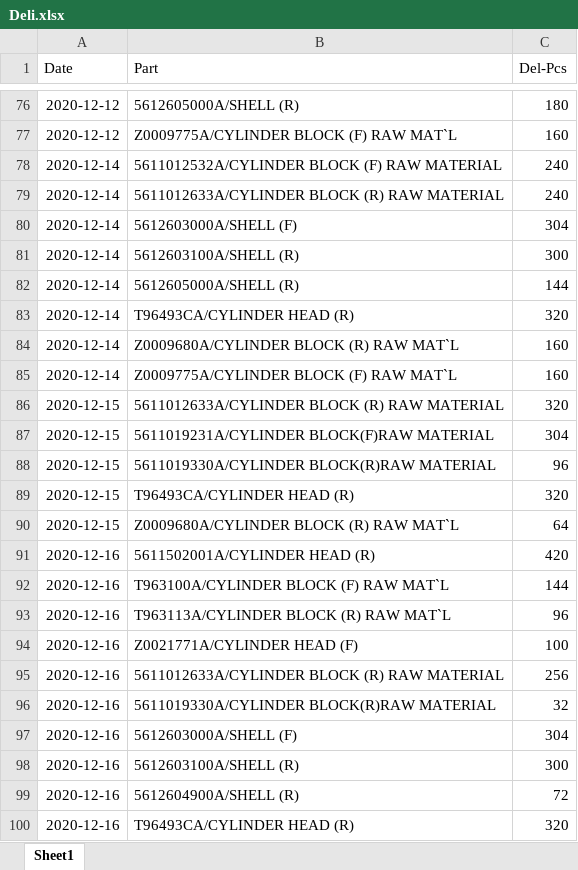
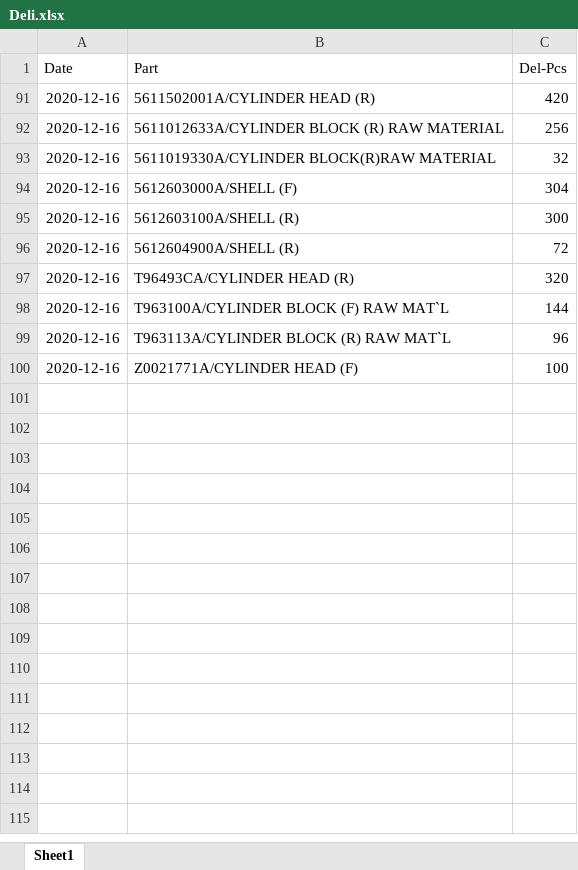
Before and after one commit to UtaiC/SIM-Delivery, an Excel workbook: Deli.xlsx, sheet Sheet1, drawn as a sheet; only a part is shown, gaps mark what is left out; the shorter side is filled out with more unchanged rows; values as stored, in another font and other column widths than the file's, no borders; charts and pictures not drawn; the diff covers the shown part only; the diff names each change by its address in the sheet, - before the commit and + after, or states it on an @@ line.

Commit message:
Cut again

```diff
--- a/Deli.xlsx (sheet Sheet1)
+++ b/Deli.xlsx (sheet Sheet1)
@@ row 76 hidden: 2020-12-12 | 5612605000A/SHELL (R) | 180 @@
@@ row 77 hidden: 2020-12-12 | Z0009775A/CYLINDER BLOCK (F) RAW MAT`L | 160 @@
@@ row 78 hidden: 2020-12-14 | 5611012532A/CYLINDER BLOCK (F) RAW MATERIAL | 240 @@
@@ row 79 hidden: 2020-12-14 | 5611012633A/CYLINDER BLOCK (R) RAW MATERIAL | 240 @@
@@ row 80 hidden: 2020-12-14 | 5612603000A/SHELL (F) | 304 @@
@@ row 81 hidden: 2020-12-14 | 5612603100A/SHELL (R) | 300 @@
@@ row 82 hidden: 2020-12-14 | 5612605000A/SHELL (R) | 144 @@
@@ row 83 hidden: 2020-12-14 | T96493CA/CYLINDER HEAD (R) | 320 @@
@@ row 84 hidden: 2020-12-14 | Z0009680A/CYLINDER BLOCK (R) RAW MAT`L | 160 @@
@@ row 85 hidden: 2020-12-14 | Z0009775A/CYLINDER BLOCK (F) RAW MAT`L | 160 @@
@@ row 86 hidden: 2020-12-15 | 5611012633A/CYLINDER BLOCK (R) RAW MATERIAL | 320 @@
@@ row 87 hidden: 2020-12-15 | 5611019231A/CYLINDER BLOCK(F)RAW MATERIAL | 304 @@
@@ row 88 hidden: 2020-12-15 | 5611019330A/CYLINDER BLOCK(R)RAW MATERIAL | 96 @@
@@ row 89 hidden: 2020-12-15 | T96493CA/CYLINDER HEAD (R) | 320 @@
@@ row 90 hidden: 2020-12-15 | Z0009680A/CYLINDER BLOCK (R) RAW MAT`L | 64 @@
-row 92: 2020-12-16 | T963100A/CYLINDER BLOCK (F) RAW MAT`L | 144
-row 93: 2020-12-16 | T963113A/CYLINDER BLOCK (R) RAW MAT`L | 96
-row 94: 2020-12-16 | Z0021771A/CYLINDER HEAD (F) | 100
```
Also changed, not shown: 81 hidden or unhidden rows elsewhere in this sheet, charts or pictures.
